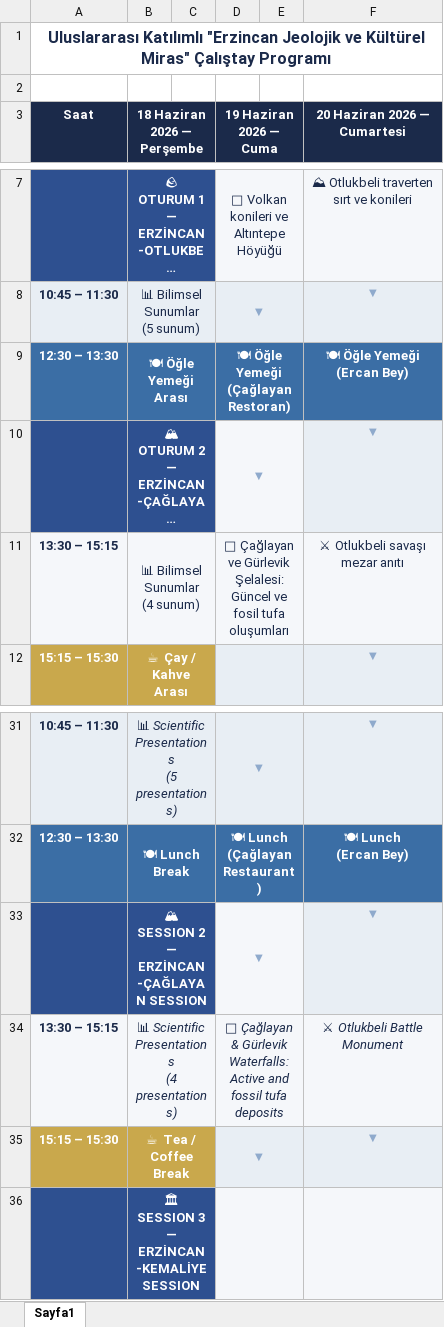
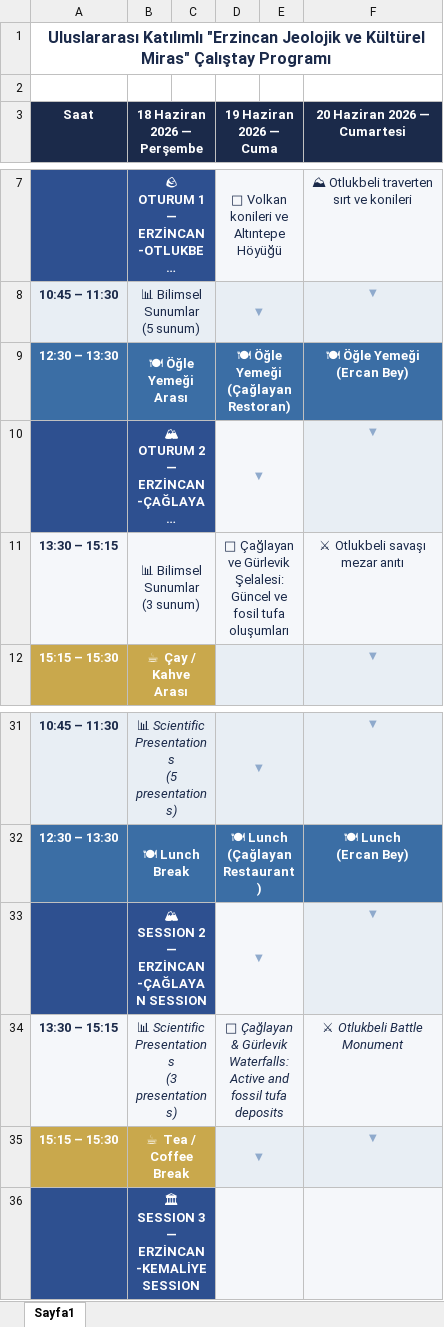
Before and after one commit to mhmakftas/erzincan-workshop, an Excel workbook: fotolar/program-taslak.xlsx, sheet Sayfa1, drawn as a sheet; only a part is shown, gaps mark what is left out; long unchanged cells end in …; values as stored, in another font and other column widths than the file's, no borders; ↵ is a line break in a cell; the diff names each change by its address in the sheet, - before the commit and + after, or states it on an @@ line.

```diff
--- a/fotolar/program-taslak.xlsx (sheet Sayfa1)
+++ b/fotolar/program-taslak.xlsx (sheet Sayfa1)
-B11 (18 Haziran 2026 — Perşembe): 📊 Bilimsel Sunumlar ↵ (4 sunum)
+B11 (18 Haziran 2026 — Perşembe): 📊 Bilimsel Sunumlar ↵ (3 sunum)
-B34 (18 Haziran 2026 — Perşembe): 📊 Scientific Presentations ↵ (4 presentations)
+B34 (18 Haziran 2026 — Perşembe): 📊 Scientific Presentations ↵ (3 presentations)
```
Also changed, not shown: fotolar/kurullar.xlsx, fotolar/sunum-taslak.xlsx, 1 other file.
